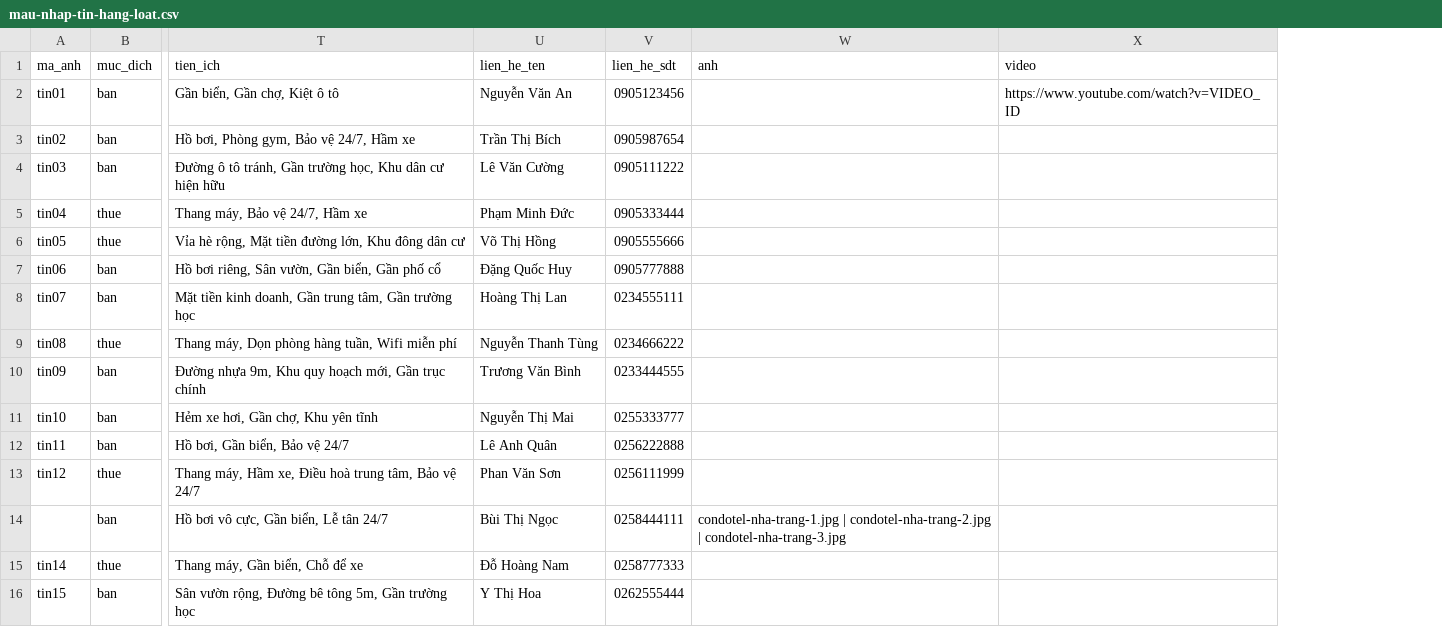
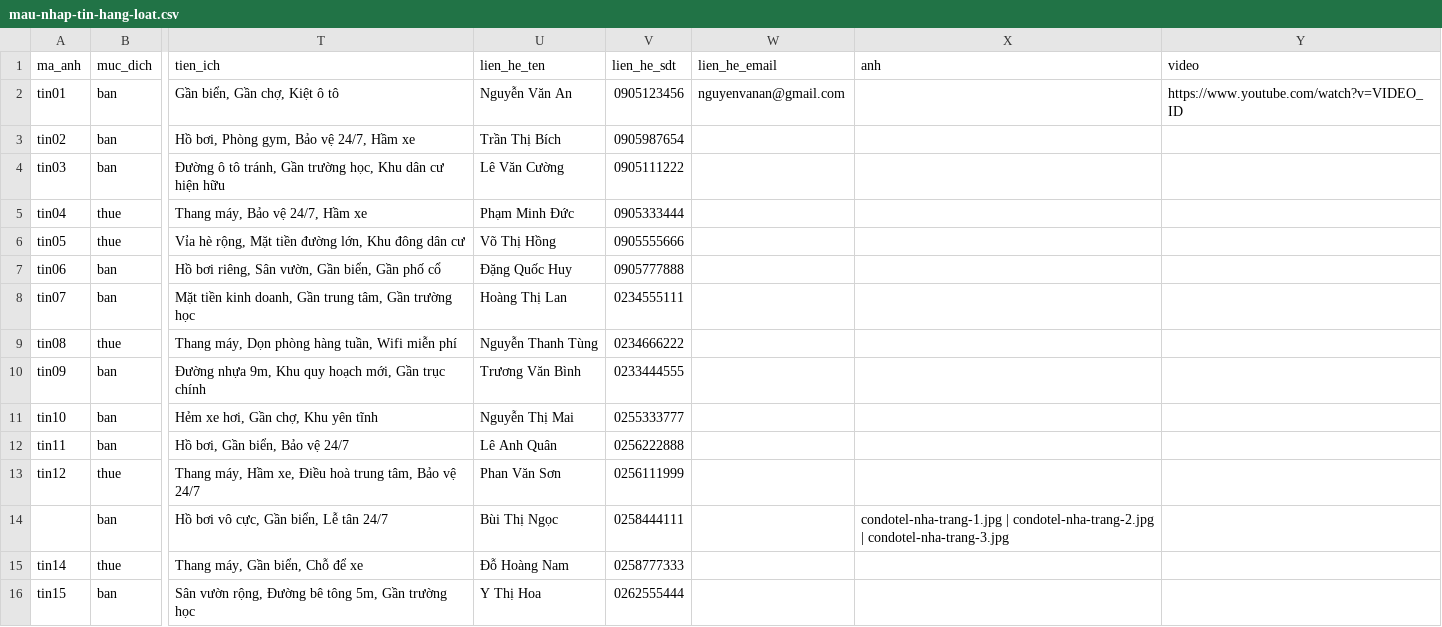
Before and after one commit to truongthanhtung08-stack/cvr-website-, a CSV file: public/mau-nhap-tin-hang-loat.csv, drawn as a sheet; only a part is shown, gaps mark what is left out; the diff names each change by its address in the sheet, - before the commit and + after, or states it on an @@ line.

```diff
--- a/public/mau-nhap-tin-hang-loat.csv
+++ b/public/mau-nhap-tin-hang-loat.csv
+column W (lien_he_email), row 2: nguyenvanan@gmail.com
```
Also changed, not shown: 8 other files.
